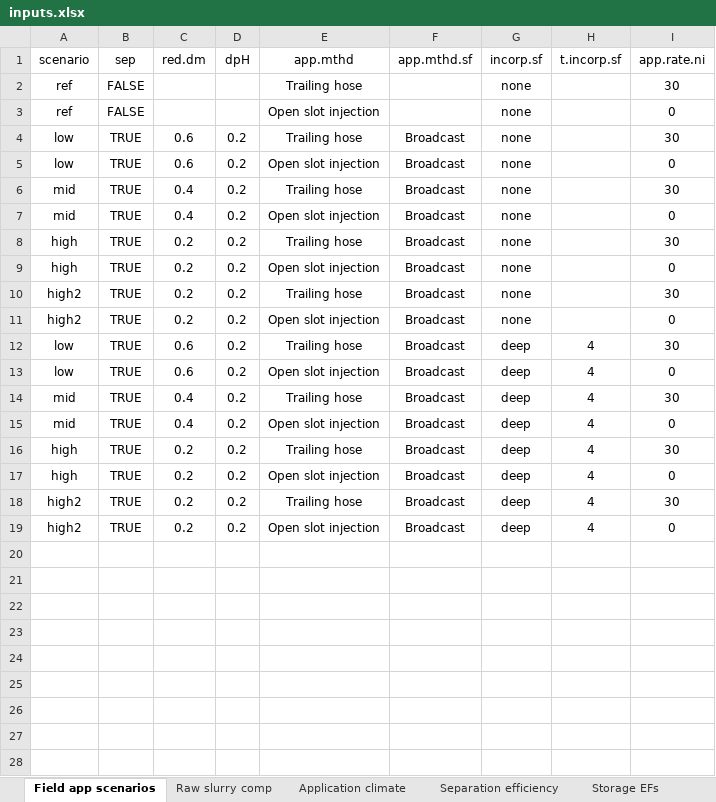
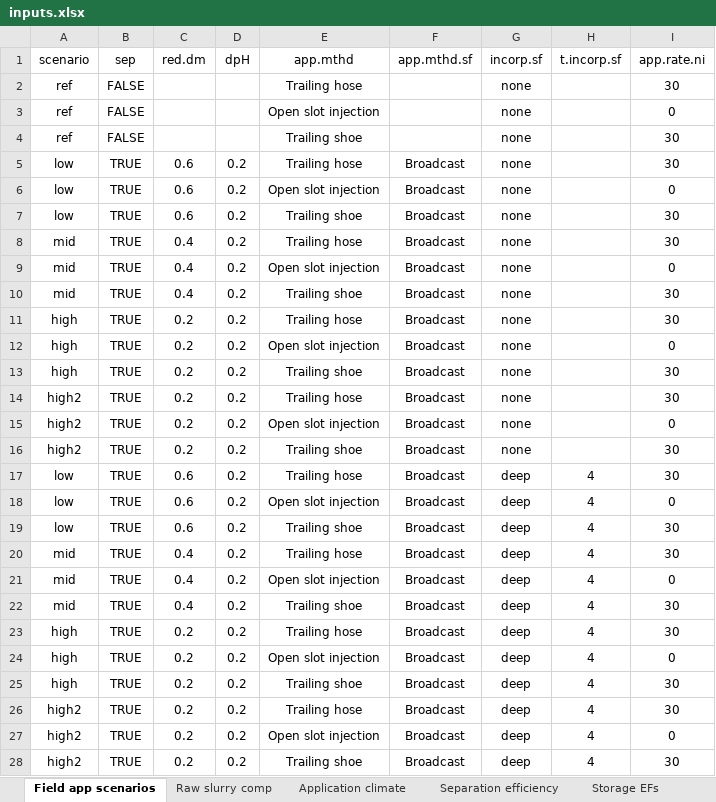
Before and after one commit to AU-BCE-EE/AU-MHB, an Excel workbook: 2021-0313846_slurry_separation/manuscript work/EF_calcs/inputs/inputs.xlsx, sheet Field app scenarios, drawn as a sheet; values as stored, in another font and other column widths than the file's, no borders; the diff names each change by its address in the sheet, - before the commit and + after, or states it on an @@ line.

```diff
--- a/2021-0313846_slurry_separation/manuscript work/EF_calcs/inputs/inputs.xlsx (sheet Field app scenarios)
+++ b/2021-0313846_slurry_separation/manuscript work/EF_calcs/inputs/inputs.xlsx (sheet Field app scenarios)
+row 4: ref | FALSE |  |  | Trailing shoe |  | none |  | 30
+row 7: low | TRUE | 0.6 | 0.2 | Trailing shoe | Broadcast | none |  | 30
+row 10: mid | TRUE | 0.4 | 0.2 | Trailing shoe | Broadcast | none |  | 30
+row 13: high | TRUE | 0.2 | 0.2 | Trailing shoe | Broadcast | none |  | 30
+row 16: high2 | TRUE | 0.2 | 0.2 | Trailing shoe | Broadcast | none |  | 30
+row 19: low | TRUE | 0.6 | 0.2 | Trailing shoe | Broadcast | deep | 4 | 30
+row 22: mid | TRUE | 0.4 | 0.2 | Trailing shoe | Broadcast | deep | 4 | 30
+row 25: high | TRUE | 0.2 | 0.2 | Trailing shoe | Broadcast | deep | 4 | 30
+row 28: high2 | TRUE | 0.2 | 0.2 | Trailing shoe | Broadcast | deep | 4 | 30
```
Also changed, not shown: 3 other files.
